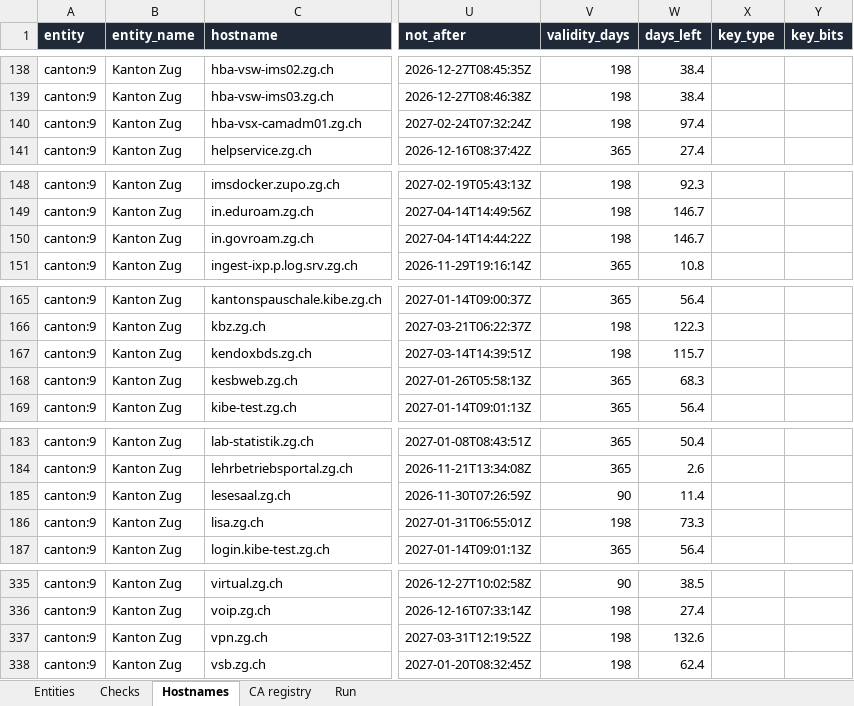
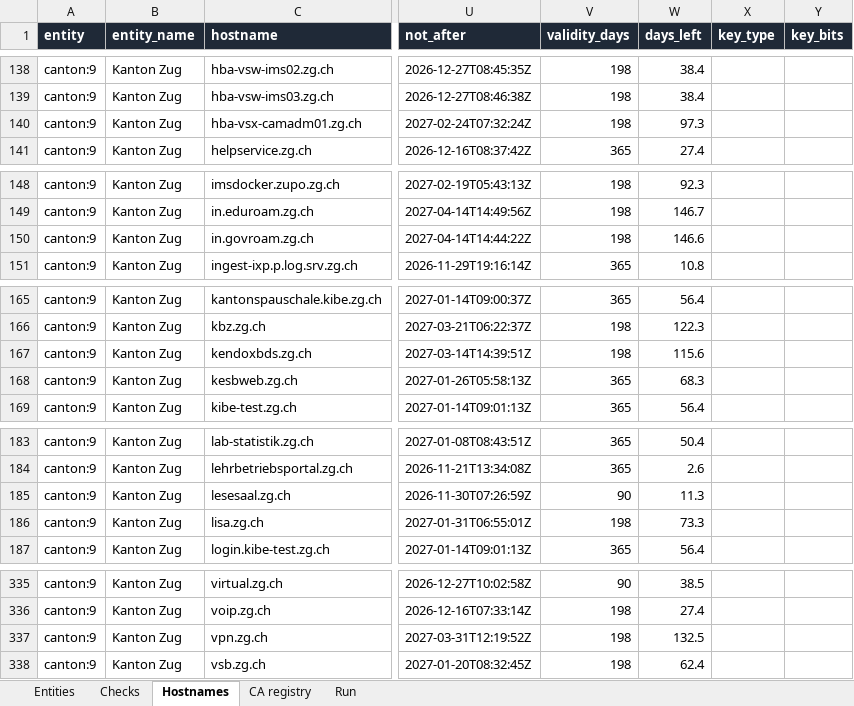
Before and after one commit to Accelerate-GmbH/cert_landscape_CH, an Excel workbook: samples/zug/export.xlsx, sheet Hostnames, drawn as a sheet; only a part is shown, gaps mark what is left out; values as stored, in another font and other column widths than the file's, no borders; the diff covers the shown part only; the diff names each change by its address in the sheet, - before the commit and + after, or states it on an @@ line.

```diff
--- a/samples/zug/export.xlsx (sheet Hostnames)
+++ b/samples/zug/export.xlsx (sheet Hostnames)
-W140 (days_left): 97.4
+W140 (days_left): 97.3
-W150 (days_left): 146.7
+W150 (days_left): 146.6
-W167 (days_left): 115.7
+W167 (days_left): 115.6
-W185 (days_left): 11.4
+W185 (days_left): 11.3
-W337 (days_left): 132.6
+W337 (days_left): 132.5
```
Also changed, not shown: 11 edited cells elsewhere in this sheet, sheet Run, 17 other files.
